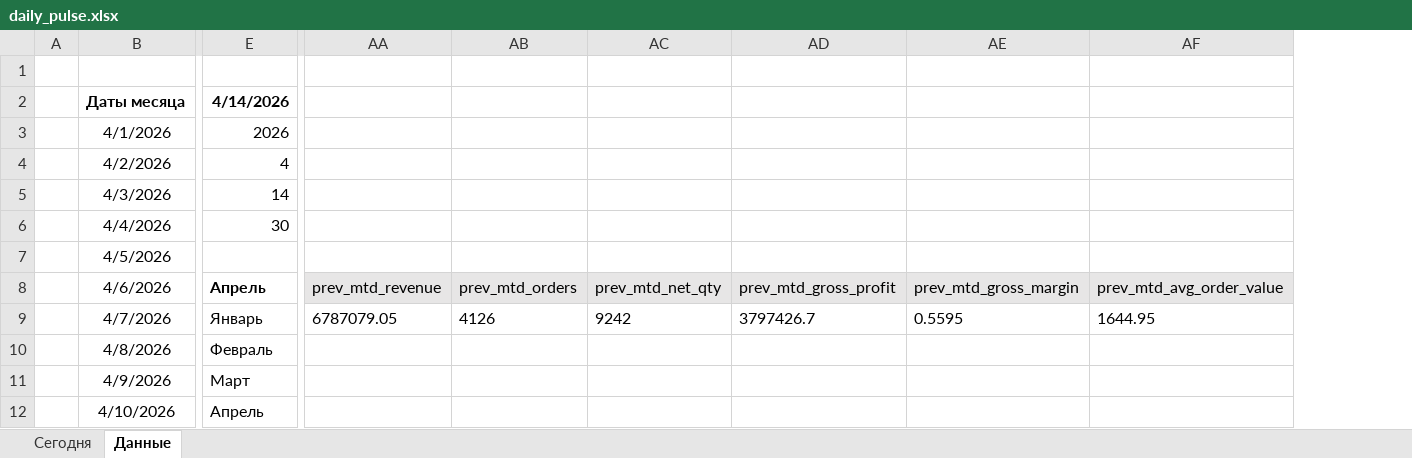
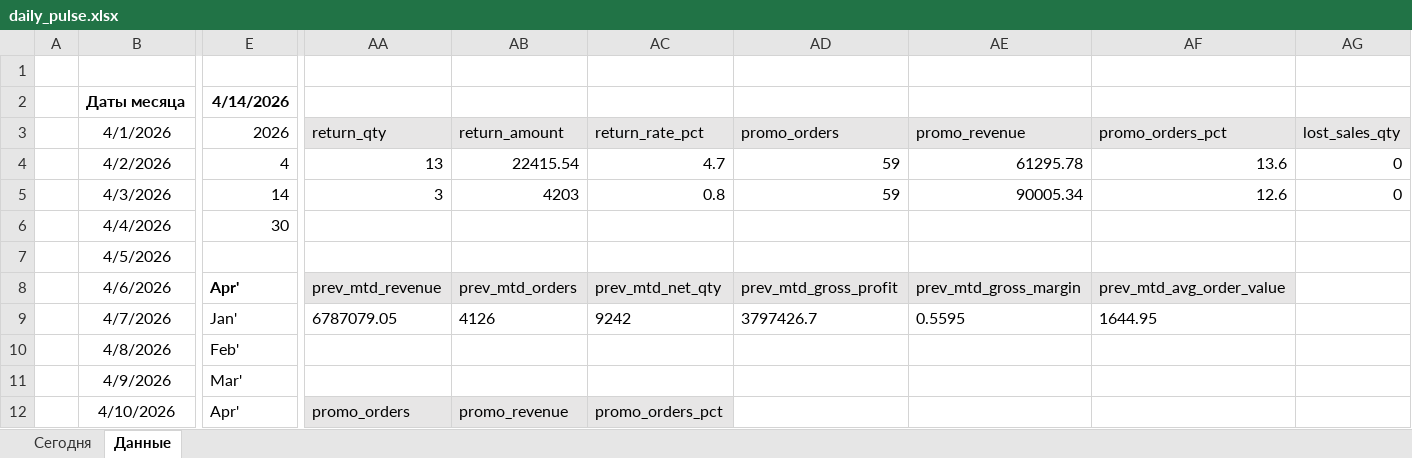
Before and after one commit to shchinova/bookstore-plan-fact-monitoring, an Excel workbook: excel/daily_pulse.xlsx, sheet Данные, drawn as a sheet; only a part is shown, gaps mark what is left out; values as stored, in another font and other column widths than the file's, no borders; conditional formats and table styles not drawn; removed rows and columns are numbered as before the commit, all else as after; the diff covers the shown part only; the diff names each change by its address in the sheet, - before the commit and + after, or states it on an @@ line.

Commit message:
Исправила витрину 01_mart_daily_pulse.sql
Убрала расчёты полей с процентами

```diff
--- a/excel/daily_pulse.xlsx (sheet Данные)
+++ b/excel/daily_pulse.xlsx (sheet Данные)
-column AA, rows 8-9: prev_mtd_revenue | 6787079.05
-column AB, rows 8-9: prev_mtd_orders | 4126
-column AC, rows 8-9: prev_mtd_net_qty | 9242
+column AA (return_qty), rows 4-12: 13 | 3 |  |  | prev_mtd_revenue | 6787079.05 |  |  | promo_orders
+column AB (return_amount), rows 4-12: 22415.54 | 4203 |  |  | prev_mtd_orders | 4126 |  |  | promo_revenue
+column AC (return_rate_pct), rows 4-12: 4.7 | 0.8 |  |  | prev_mtd_net_qty | 9242 |  |  | promo_orders_pct
+column AG (lost_sales_qty), rows 4-5: 0 | 0
-AD3: (empty)
+AD3: promo_orders
-AD3:AF3 fill: none
+AD3:AF3 fill: #E7E6E6
-AE3: (empty)
+AE3: promo_revenue
-AF3: (empty)
+AF3: promo_orders_pct
-AD4:AD5 (promo_orders): (empty)
+AD4:AD5 (promo_orders): 59
-AE4 (promo_revenue): (empty)
+AE4 (promo_revenue): 61295.78
-AF4 (promo_orders_pct): (empty)
+AF4 (promo_orders_pct): 13.6
-AE5 (promo_revenue): (empty)
+AE5 (promo_revenue): 90005.34
-AF5 (promo_orders_pct): (empty)
+AF5 (promo_orders_pct): 12.6
-E8 (2026): Апрель
+E8 (2026): Apr'
-E9 (2026): Январь
+E9 (2026): Jan'
-E10 (2026): Февраль
+E10 (2026): Feb'
-E11 (2026): Март
+E11 (2026): Mar'
-E12 (2026): Апрель
+E12 (2026): Apr'
```
Also changed, not shown: 151 edited cells and cell formats elsewhere in this sheet, sheet Сегодня, formulas that keep their value, charts or pictures, 3 other files.
